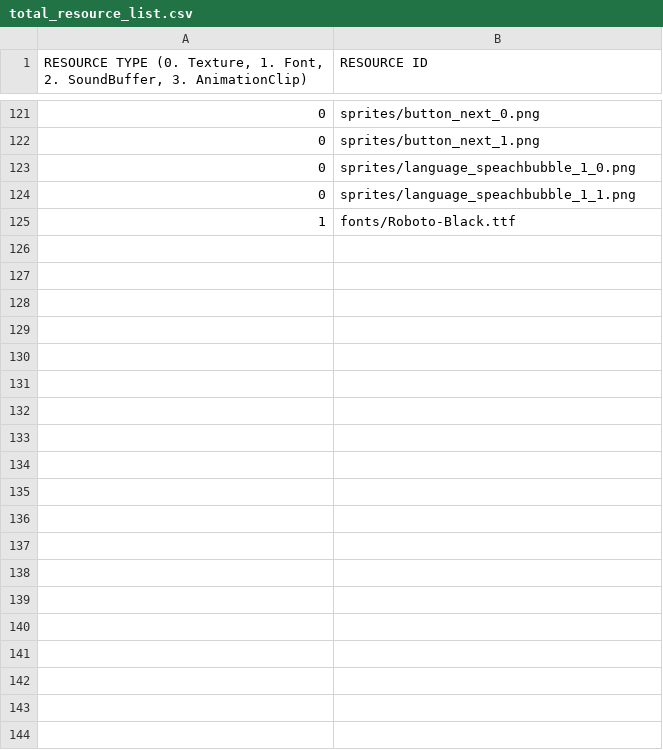
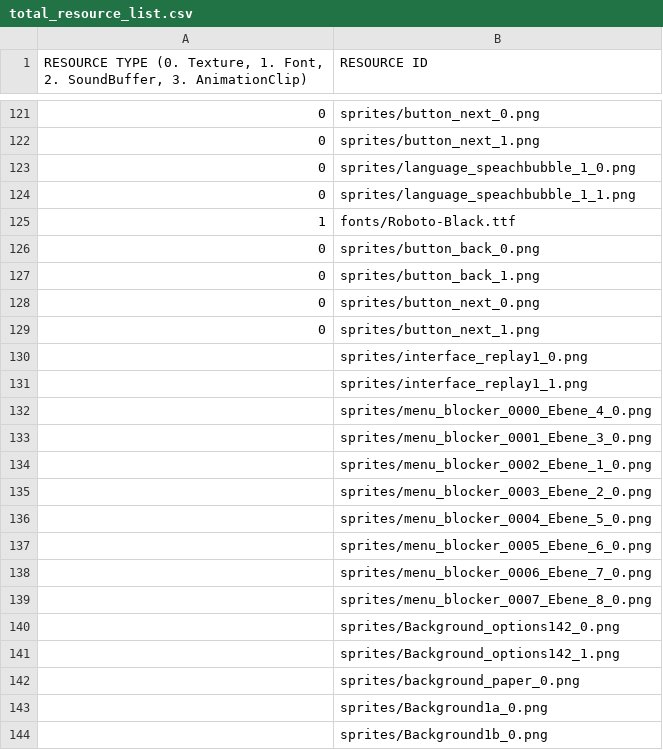
Before and after one commit to GoangHun/catsOrganizedNeatly, a CSV file: sfml-cats_organized_neatly-bin/scripts/total_resource_list.csv, drawn as a sheet; only a part is shown, gaps mark what is left out; the diff covers the shown part only; the diff names each change by its address in the sheet, - before the commit and + after, or states it on an @@ line.

```diff
--- a/sfml-cats_organized_neatly-bin/scripts/total_resource_list.csv
+++ b/sfml-cats_organized_neatly-bin/scripts/total_resource_list.csv
+row 126: 0 | sprites/button_back_0.png
+row 127: 0 | sprites/button_back_1.png
+row 128: 0 | sprites/button_next_0.png
+row 129: 0 | sprites/button_next_1.png
+row 130:  | sprites/interface_replay1_0.png
+row 131:  | sprites/interface_replay1_1.png
+row 132:  | sprites/menu_blocker_0000_Ebene_4_0.png
+row 133:  | sprites/menu_blocker_0001_Ebene_3_0.png
+row 134:  | sprites/menu_blocker_0002_Ebene_1_0.png
+row 135:  | sprites/menu_blocker_0003_Ebene_2_0.png
+row 136:  | sprites/menu_blocker_0004_Ebene_5_0.png
+row 137:  | sprites/menu_blocker_0005_Ebene_6_0.png
+row 138:  | sprites/menu_blocker_0006_Ebene_7_0.png
+row 139:  | sprites/menu_blocker_0007_Ebene_8_0.png
+row 140:  | sprites/Background_options142_0.png
+row 141:  | sprites/Background_options142_1.png
+row 142:  | sprites/background_paper_0.png
+row 143:  | sprites/Background1a_0.png
+row 144:  | sprites/Background1b_0.png
```
Also changed, not shown: 24 added rows elsewhere in this file, 7 other files.
